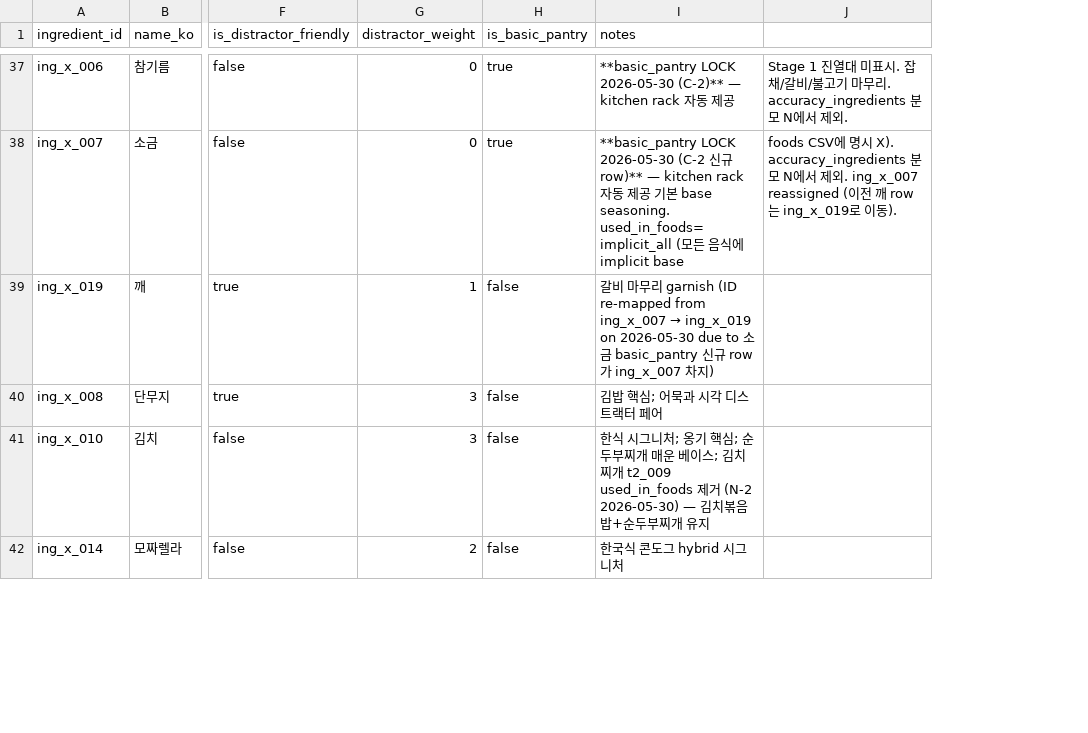
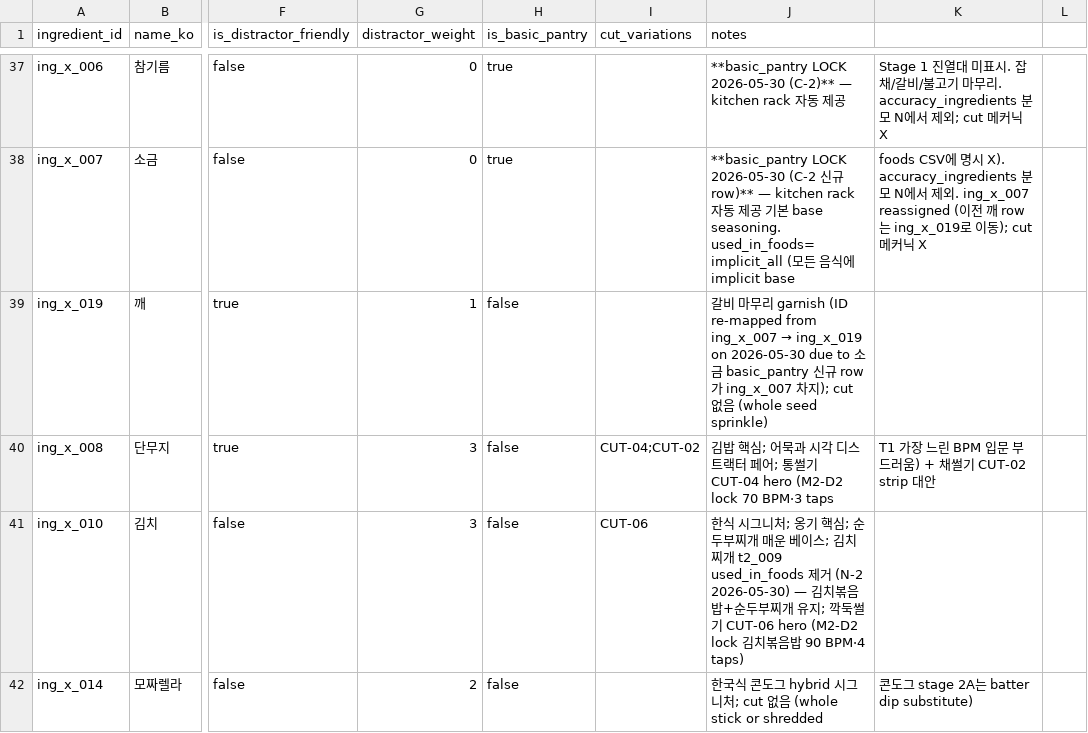
Before and after one commit to nanunjun/kfood-game, a CSV file: docs/ingredients-database.csv, drawn as a sheet; only a part is shown, gaps mark what is left out; removed rows and columns are numbered as before the commit, all else as after; the diff covers the shown part only; the diff names each change by its address in the sheet, - before the commit and + after, or states it on an @@ line.

```diff
--- a/docs/ingredients-database.csv
+++ b/docs/ingredients-database.csv
+column I (cut_variations), rows 40-41: CUT-04;CUT-02 | CUT-06
-column J, rows 37-38: Stage 1 진열대 미표시. 잡채/갈비/불고기 마무리. accuracy_ingredients 분모 N에서 제외. | foods CSV에 명시 X). accuracy_ingredients 분모 N에서 제외. ing_x_007 reassigned (이전 깨 row는 ing_x_019로 이동).
+column K, rows 37-42: Stage 1 진열대 미표시. 잡채/갈비/불고기 마무리. accuracy_ingredients 분모 N에서 제외; cut 메커닉 X | foods CSV에 명시 X). accuracy_ingredients 분모 N에서 제외. ing_x_007 reassigned (이전 깨 row는 ing_x_019로 이동); cut 메커닉 X |  | T1 가장 느린 BPM 입문 부드러움) + 채썰기 CUT-02 strip 대안 |  | 콘도그 stage 2A는 batter dip substitute)
+column L, empty
-J39 (notes): …차지)
+J39 (notes): …차지); cut 없음 (whole seed sprinkle)
-J40 (notes): 김밥 핵심; 어묵과 시각 디스트랙터 페어
+J40 (notes): 김밥 핵심; 어묵과 시각 디스트랙터 페어; 통썰기 CUT-04 hero (M2-D2 lock 70 BPM·3 taps
-J41 (notes): …개 유지
+J41 (notes): …개 유지; 깍둑썰기 CUT-06 hero (M2-D2 lock 김치볶음밥 90 BPM·4 taps)
-J42 (notes): 한국식 콘도그 hybrid 시그니처
+J42 (notes): 한국식 콘도그 hybrid 시그니처; cut 없음 (whole stick or shredded
```
Also changed, not shown: 34 edited cells elsewhere in this file, docs/foods-database.csv, 40 other files.
